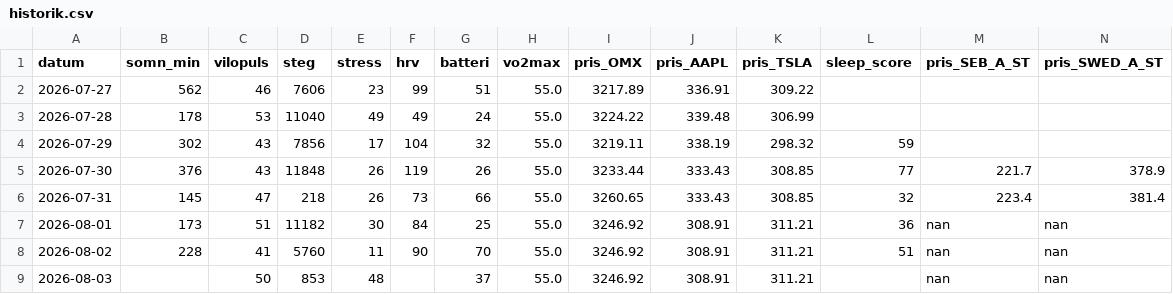
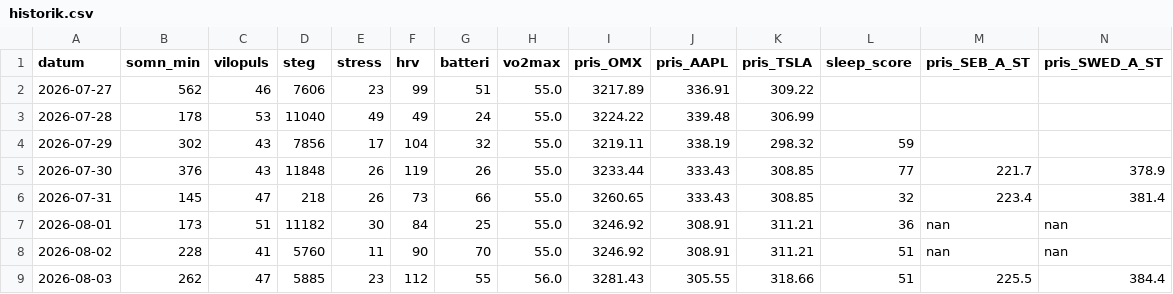
Before and after one commit to Lilmacke/Markus-hub-, a CSV file: historik.csv, drawn as a sheet; only a part is shown; removed rows and columns are numbered as before the commit, all else as after; rows hold the shown columns only; the diff names each change by its address in the sheet, - before the commit and + after, or states it on an @@ line.

```diff
--- a/historik.csv
+++ b/historik.csv
-row 9: 2026-08-03 |  | 50 | 853 | 48 |  | 37 | 55.0 | 3246.92 | 308.91 | 311.21 |  | nan | nan
+row 9: 2026-08-03 | 262 | 47 | 5885 | 23 | 112 | 55 | 56.0 | 3281.43 | 305.55 | 318.66 | 51 | 225.5 | 384.4
```
Also changed, not shown: 1 other file.
